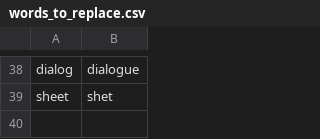
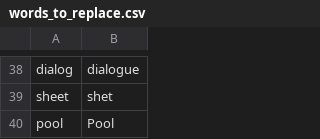
Before and after one commit to ericman314/knausj_talon, a CSV file: settings/words_to_replace.csv, drawn as a sheet; only a part is shown, gaps mark what is left out; the diff names each change by its address in the sheet, - before the commit and + after, or states it on an @@ line.

```diff
--- a/settings/words_to_replace.csv
+++ b/settings/words_to_replace.csv
+row 40: pool | Pool
```
Also changed, not shown: settings/additional_words.csv, 2 other files.
